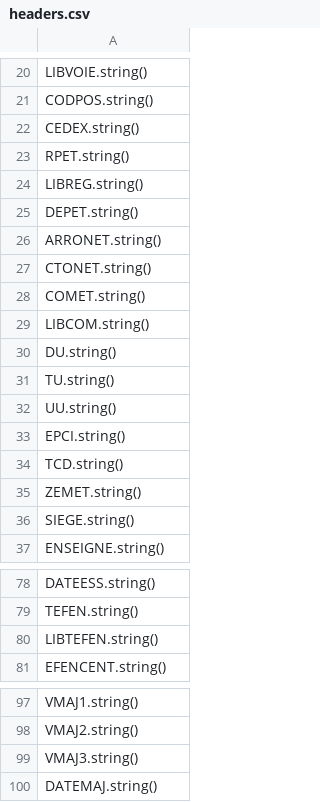
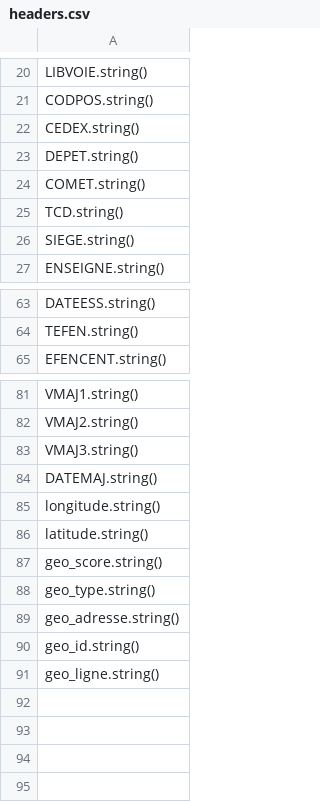
Before and after one commit to Yieloo/sirene, a CSV file: import-mongodb/header/headers.csv, drawn as a sheet; only a part is shown, gaps mark what is left out; the diff covers the shown part only.

Commit message:
Commit import complet de la base

```diff
--- a/import-mongodb/header/headers.csv
+++ b/import-mongodb/header/headers.csv
@@ -22,15 +22,5 @@ CODPOS.string()
 CEDEX.string()
-RPET.string()
-LIBREG.string()
 DEPET.string()
-ARRONET.string()
-CTONET.string()
 COMET.string()
-LIBCOM.string()
-DU.string()
-TU.string()
-UU.string()
-EPCI.string()
 TCD.string()
-ZEMET.string()
 SIEGE.string()
@@ -79,3 +64,2 @@ DATEESS.string()
 TEFEN.string()
-LIBTEFEN.string()
 EFENCENT.string()
@@ -100 +84,8 @@ VMAJ3.string()
 DATEMAJ.string()
+longitude.string()
+latitude.string()
+geo_score.string()
+geo_type.string()
+geo_adresse.string()
+geo_id.string()
+geo_ligne.string()
```
Also changed, not shown: 5 removed rows elsewhere in this file, 3 other files.
